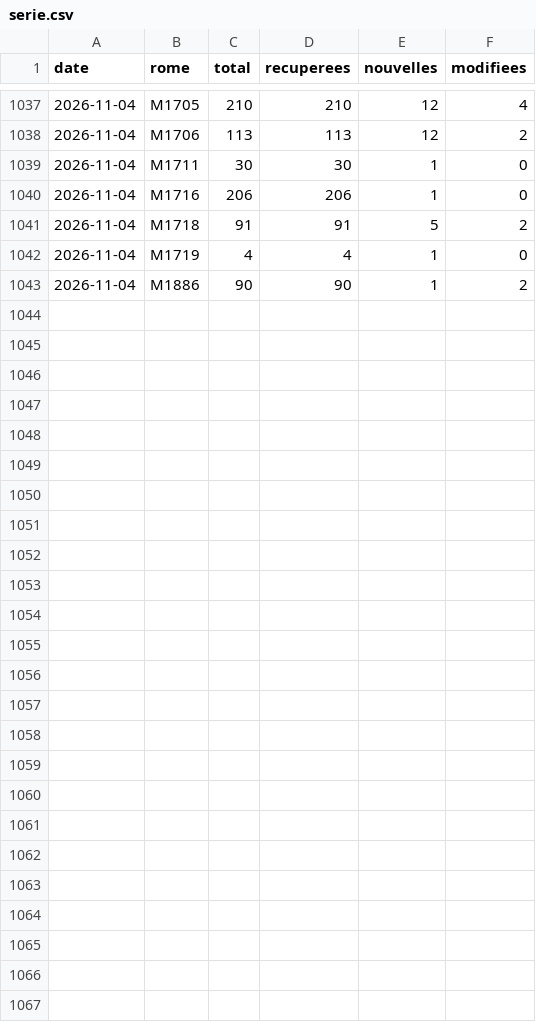
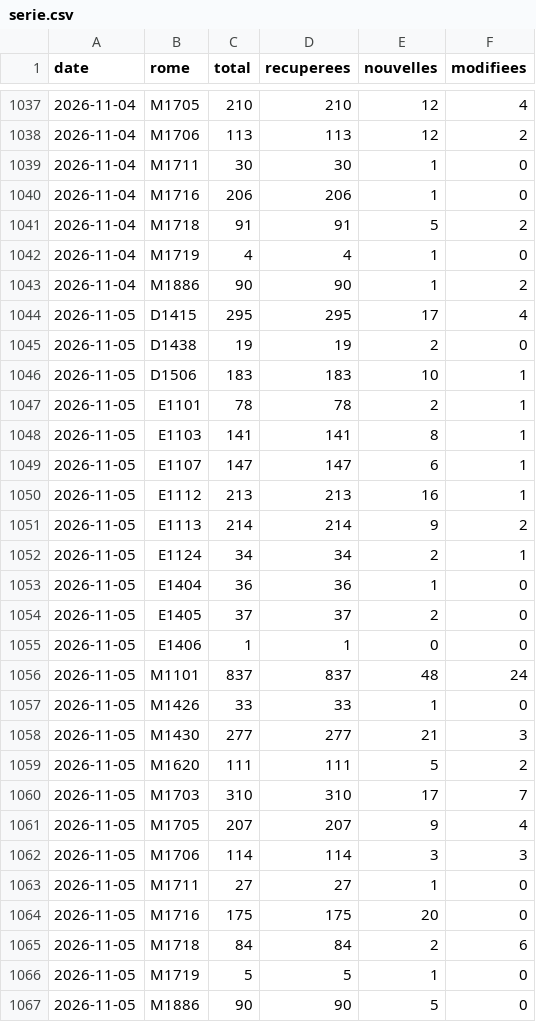
Before and after one commit to Titouan123-uca/metier-conseiller-client, a CSV file: data/serie.csv, drawn as a sheet; only a part is shown, gaps mark what is left out; the diff names each change by its address in the sheet, - before the commit and + after, or states it on an @@ line.

```diff
--- a/data/serie.csv
+++ b/data/serie.csv
+row 1044: 2026-11-05 | D1415 | 295 | 295 | 17 | 4
+row 1045: 2026-11-05 | D1438 | 19 | 19 | 2 | 0
+row 1046: 2026-11-05 | D1506 | 183 | 183 | 10 | 1
+row 1047: 2026-11-05 | E1101 | 78 | 78 | 2 | 1
+row 1048: 2026-11-05 | E1103 | 141 | 141 | 8 | 1
+row 1049: 2026-11-05 | E1107 | 147 | 147 | 6 | 1
+row 1050: 2026-11-05 | E1112 | 213 | 213 | 16 | 1
+row 1051: 2026-11-05 | E1113 | 214 | 214 | 9 | 2
+row 1052: 2026-11-05 | E1124 | 34 | 34 | 2 | 1
+row 1053: 2026-11-05 | E1404 | 36 | 36 | 1 | 0
+row 1054: 2026-11-05 | E1405 | 37 | 37 | 2 | 0
+row 1055: 2026-11-05 | E1406 | 1 | 1 | 0 | 0
+row 1056: 2026-11-05 | M1101 | 837 | 837 | 48 | 24
+row 1057: 2026-11-05 | M1426 | 33 | 33 | 1 | 0
+row 1058: 2026-11-05 | M1430 | 277 | 277 | 21 | 3
+row 1059: 2026-11-05 | M1620 | 111 | 111 | 5 | 2
+row 1060: 2026-11-05 | M1703 | 310 | 310 | 17 | 7
+row 1061: 2026-11-05 | M1705 | 207 | 207 | 9 | 4
+row 1062: 2026-11-05 | M1706 | 114 | 114 | 3 | 3
+row 1063: 2026-11-05 | M1711 | 27 | 27 | 1 | 0
+row 1064: 2026-11-05 | M1716 | 175 | 175 | 20 | 0
+row 1065: 2026-11-05 | M1718 | 84 | 84 | 2 | 6
+row 1066: 2026-11-05 | M1719 | 5 | 5 | 1 | 0
+row 1067: 2026-11-05 | M1886 | 90 | 90 | 5 | 0
```
Also changed, not shown: 27 other files.
